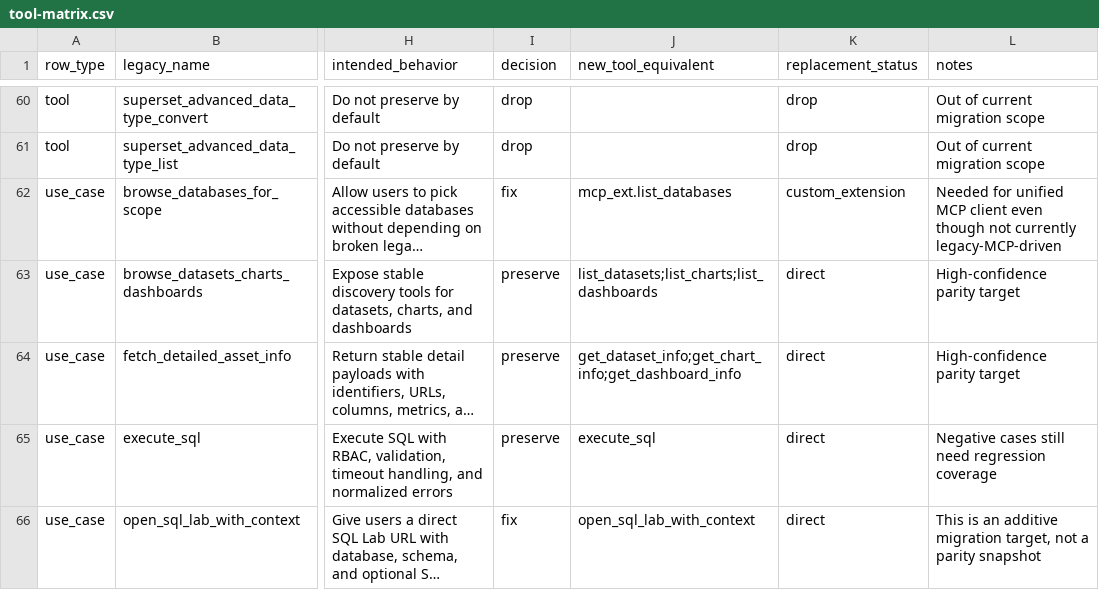
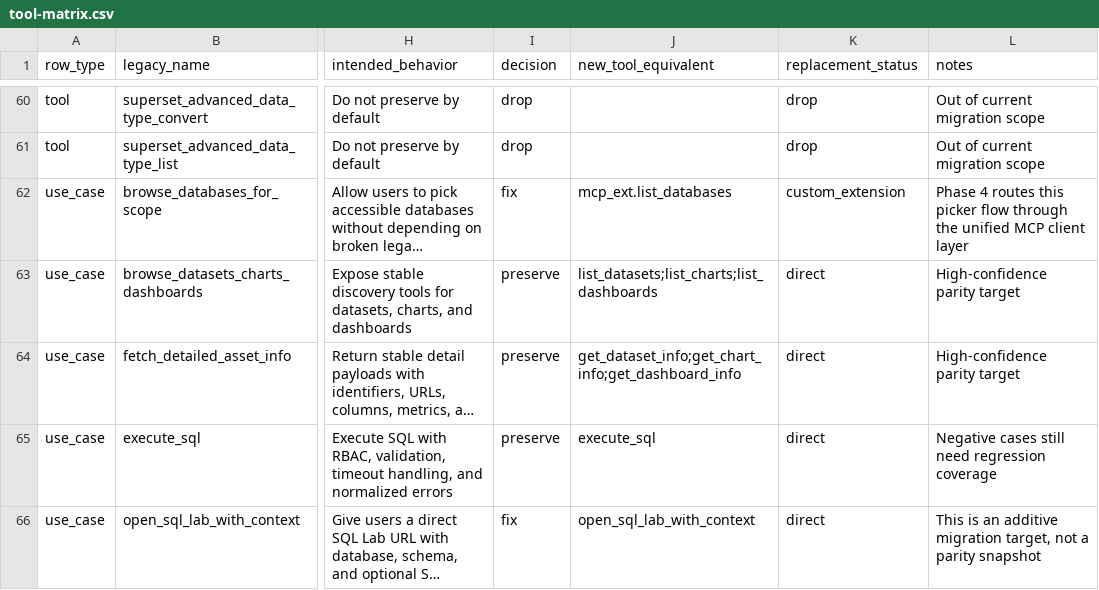
Before and after one commit to SHUBINDENIS/superset_ai, a CSV file: docs/mcp-migration/tool-matrix.csv, drawn as a sheet; only a part is shown, gaps mark what is left out; long unchanged cells end in …; the diff covers the shown part only; the diff names each change by its address in the sheet, - before the commit and + after, or states it on an @@ line.

Commit message:
test(mcp): cover product runtime flows and docs

```diff
--- a/docs/mcp-migration/tool-matrix.csv
+++ b/docs/mcp-migration/tool-matrix.csv
-L62 (notes): Needed for unified MCP client even though not currently legacy-MCP-driven
+L62 (notes): Phase 4 routes this picker flow through the unified MCP client layer
```
Also changed, not shown: 8 edited cells elsewhere in this file, 4 other files.
